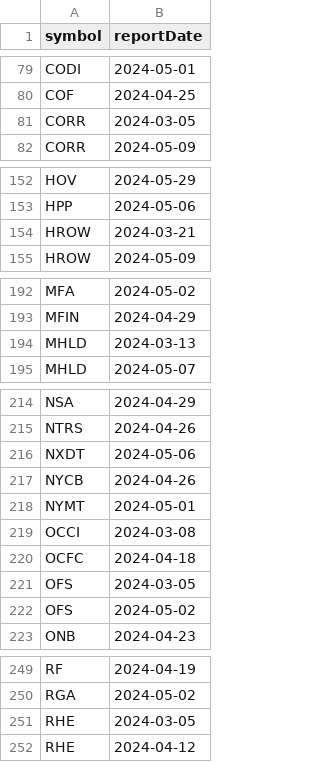
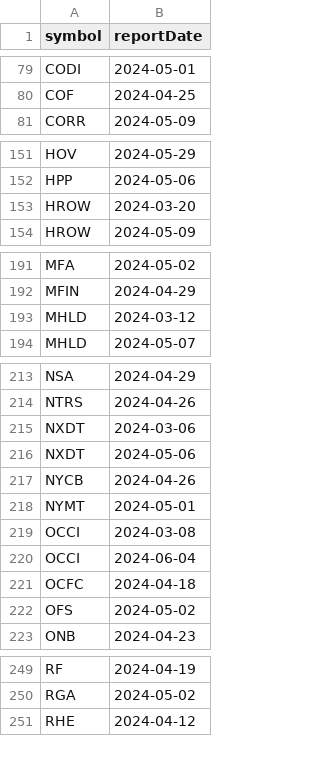
Before and after one commit to arraykov/Dashboard, a CSV file: src/files/earnings.csv, drawn as a sheet; only a part is shown, gaps mark what is left out.

```diff
--- a/src/files/earnings.csv
+++ b/src/files/earnings.csv
@@ -80,3 +80,2 @@ CODI,2024-05-01
 COF,2024-04-25
-CORR,2024-03-05
 CORR,2024-05-09
@@ -153,3 +152,3 @@ HOV,2024-05-29
 HPP,2024-05-06
-HROW,2024-03-21
+HROW,2024-03-20
 HROW,2024-05-09
@@ -193,3 +192,3 @@ MFA,2024-05-02
 MFIN,2024-04-29
-MHLD,2024-03-13
+MHLD,2024-03-12
 MHLD,2024-05-07
@@ -215,2 +214,3 @@ NSA,2024-04-29
 NTRS,2024-04-26
+NXDT,2024-03-06
 NXDT,2024-05-06
@@ -219,4 +219,4 @@ NYMT,2024-05-01
 OCCI,2024-03-08
+OCCI,2024-06-04
 OCFC,2024-04-18
-OFS,2024-03-05
 OFS,2024-05-02
@@ -250,3 +250,2 @@ RF,2024-04-19
 RGA,2024-05-02
-RHE,2024-03-05
 RHE,2024-04-12
```
Also changed, not shown: 1 other file.
